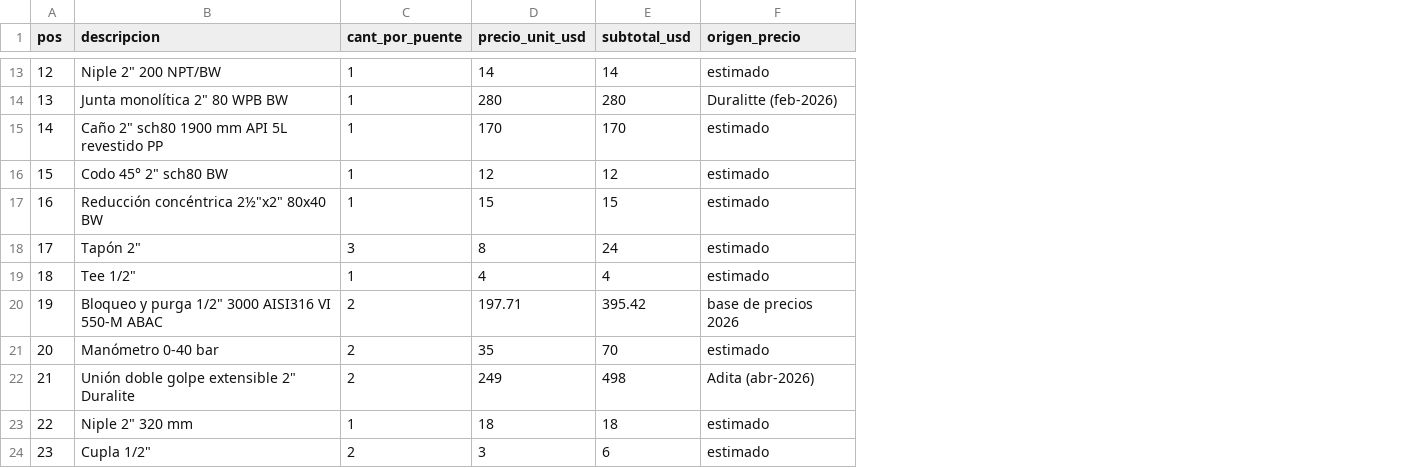
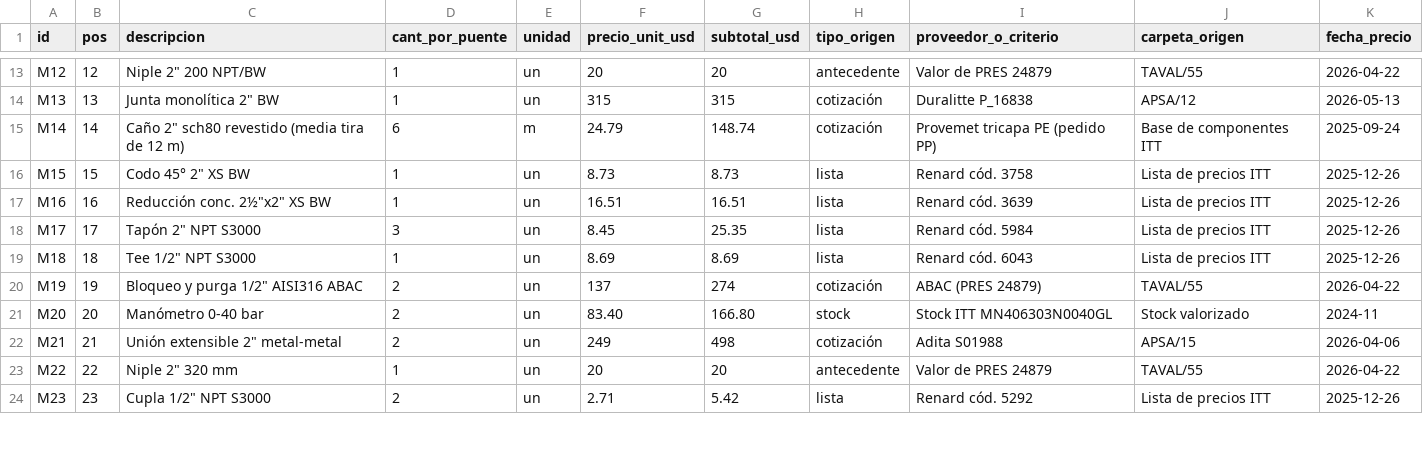
Before and after one commit to ricardoalvarezu2-cyber/cotizador-itt-2.0, a CSV file: cotizaciones/COT26-1003-001_CAPEX_OQ8209/computo.csv, drawn as a sheet; only a part is shown, gaps mark what is left out; removed rows and columns are numbered as before the commit, all else as after; the diff covers the shown part only; the diff names each change by its address in the sheet, - before the commit and + after, or states it on an @@ line.

```diff
--- a/cotizaciones/COT26-1003-001_CAPEX_OQ8209/computo.csv
+++ b/cotizaciones/COT26-1003-001_CAPEX_OQ8209/computo.csv
+column A (id), rows 13-24: M12 | M13 | M14 | M15 | M16 | M17 | M18 | M19 | M20 | M21 | M22 | M23
+column E (unidad), rows 13-24: un | un | m | un | un | un | un | un | un | un | un | un
-column F (origen_precio), rows 13-24: estimado | Duralitte (feb-2026) | estimado | estimado | estimado | estimado | estimado | base de precios 2026 | estimado | Adita (abr-2026) | estimado | estimado
+column H (tipo_origen), rows 13-24: antecedente | cotización | cotización | lista | lista | lista | lista | cotización | stock | cotización | antecedente | lista
+column I (proveedor_o_criterio), rows 13-24: Valor de PRES 24879 | Duralitte P_16838 | Provemet tricapa PE (pedido PP) | Renard cód. 3758 | Renard cód. 3639 | Renard cód. 5984 | Renard cód. 6043 | ABAC (PRES 24879) | Stock ITT MN406303N0040GL | Adita S01988 | Valor de PRES 24879 | Renard cód. 5292
+column J (carpeta_origen), rows 13-24: TAVAL/55 | APSA/12 | Base de componentes ITT | Lista de precios ITT | Lista de precios ITT | Lista de precios ITT | Lista de precios ITT | TAVAL/55 | Stock valorizado | APSA/15 | TAVAL/55 | Lista de precios ITT
+column K (fecha_precio), rows 13-24: 2026-04-22 | 2026-05-13 | 2025-09-24 | 2025-12-26 | 2025-12-26 | 2025-12-26 | 2025-12-26 | 2026-04-22 | 2024-11 | 2026-04-06 | 2026-04-22 | 2025-12-26
-F13 (precio_unit_usd): 14
+F13 (precio_unit_usd): 20
-G13 (subtotal_usd): 14
+G13 (subtotal_usd): 20
-C14 (descripcion): Junta monolítica 2" 80 WPB BW
+C14 (descripcion): Junta monolítica 2" BW
-F14 (precio_unit_usd): 280
+F14 (precio_unit_usd): 315
-G14 (subtotal_usd): 280
+G14 (subtotal_usd): 315
-C15 (descripcion): Caño 2" sch80 1900 mm API 5L revestido PP
+C15 (descripcion): Caño 2" sch80 revestido (media tira de 12 m)
-D15 (cant_por_puente): 1
+D15 (cant_por_puente): 6
-F15 (precio_unit_usd): 170
+F15 (precio_unit_usd): 24.79
-G15 (subtotal_usd): 170
+G15 (subtotal_usd): 148.74
-C16 (descripcion): Codo 45° 2" sch80 BW
+C16 (descripcion): Codo 45° 2" XS BW
-F16 (precio_unit_usd): 12
+F16 (precio_unit_usd): 8.73
-G16 (subtotal_usd): 12
+G16 (subtotal_usd): 8.73
-C17 (descripcion): Reducción concéntrica 2½"x2" 80x40 BW
+C17 (descripcion): Reducción conc. 2½"x2" XS BW
-F17 (precio_unit_usd): 15
+F17 (precio_unit_usd): 16.51
-G17 (subtotal_usd): 15
+G17 (subtotal_usd): 16.51
-C18 (descripcion): Tapón 2"
+C18 (descripcion): Tapón 2" NPT S3000
-F18 (precio_unit_usd): 8
+F18 (precio_unit_usd): 8.45
-G18 (subtotal_usd): 24
+G18 (subtotal_usd): 25.35
-C19 (descripcion): Tee 1/2"
+C19 (descripcion): Tee 1/2" NPT S3000
-F19 (precio_unit_usd): 4
+F19 (precio_unit_usd): 8.69
-G19 (subtotal_usd): 4
+G19 (subtotal_usd): 8.69
-C20 (descripcion): Bloqueo y purga 1/2" 3000 AISI316 VI 550-M ABAC
+C20 (descripcion): Bloqueo y purga 1/2" AISI316 ABAC
-F20 (precio_unit_usd): 197.71
+F20 (precio_unit_usd): 137
-G20 (subtotal_usd): 395.42
+G20 (subtotal_usd): 274
-F21 (precio_unit_usd): 35
+F21 (precio_unit_usd): 83.40
-G21 (subtotal_usd): 70
+G21 (subtotal_usd): 166.80
-C22 (descripcion): Unión doble golpe extensible 2" Duralite
+C22 (descripcion): Unión extensible 2" metal-metal
-F23 (precio_unit_usd): 18
+F23 (precio_unit_usd): 20
-G23 (subtotal_usd): 18
+G23 (subtotal_usd): 20
-C24 (descripcion): Cupla 1/2"
+C24 (descripcion): Cupla 1/2" NPT S3000
-F24 (precio_unit_usd): 3
+F24 (precio_unit_usd): 2.71
-G24 (subtotal_usd): 6
+G24 (subtotal_usd): 5.42
```
Also changed, not shown: 6 added rows and 28 edited cells elsewhere in this file, 4 other files.
